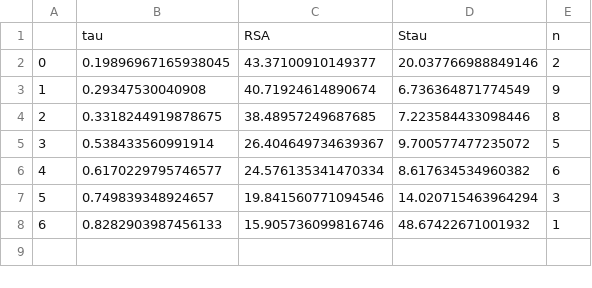
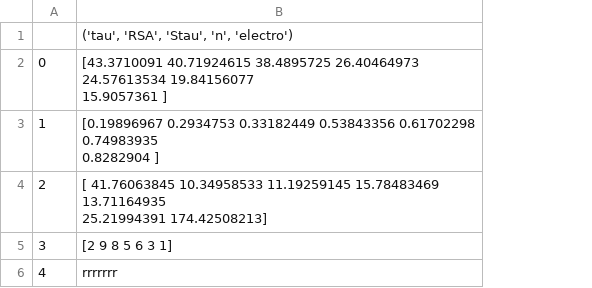
Before and after one commit to hpoudel1/SUMO-1_UBC9_dataset, a CSV file: residue_Ct_analysis/RSA_tau_MW_Anionic-ubc9.csv, drawn as a sheet; removed rows and columns are numbered as before the commit, all else as after; ↵ is a line break in a cell; the diff names each change by its address in the sheet, - before the commit and + after, or states it on an @@ line.

```diff
--- a/residue_Ct_analysis/RSA_tau_MW_Anionic-ubc9.csv
+++ b/residue_Ct_analysis/RSA_tau_MW_Anionic-ubc9.csv
-column B, rows 1-6: tau | 0.19896967165938045 | 0.29347530040908 | 0.3318244919878675 | 0.538433560991914 | 0.6170229795746577
-column C, rows 1-6: RSA | 43.37100910149377 | 40.71924614890674 | 38.48957249687685 | 26.404649734639367 | 24.576135341470334
-column D, rows 1-6: Stau | 20.037766988849146 | 6.736364871774549 | 7.223584433098446 | 9.700577477235072 | 8.617634534960382
-column E, rows 1-6: n | 2 | 9 | 8 | 5 | 6
+column B, rows 1-6: ('tau', 'RSA', 'Stau', 'n', 'electro') | [43.3710091 40.71924615 38.4895725 26.40464973 24.57613534 19.84156077 ↵ 15.9057361 ] | [0.19896967 0.2934753 0.33182449 0.53843356 0.61702298 0.74983935 ↵ 0.8282904 ] | [ 41.76063845 10.34958533 11.19259145 15.78483469 13.71164935 ↵ 25.21994391 174.42508213] | [2 9 8 5 6 3 1] | rrrrrrr
-row 7: 5 | 0.749839348924657 | 19.841560771094546 | 14.020715463964294 | 3
-row 8: 6 | 0.8282903987456133 | 15.905736099816746 | 48.67422671001932 | 1
```
Also changed, not shown: residue_Ct_analysis/RSA_tau_MW_Anionic-sumo1.csv, residue_Ct_analysis/RSA_tau_MW_Cationic-sumo1.csv, 15 other files.
